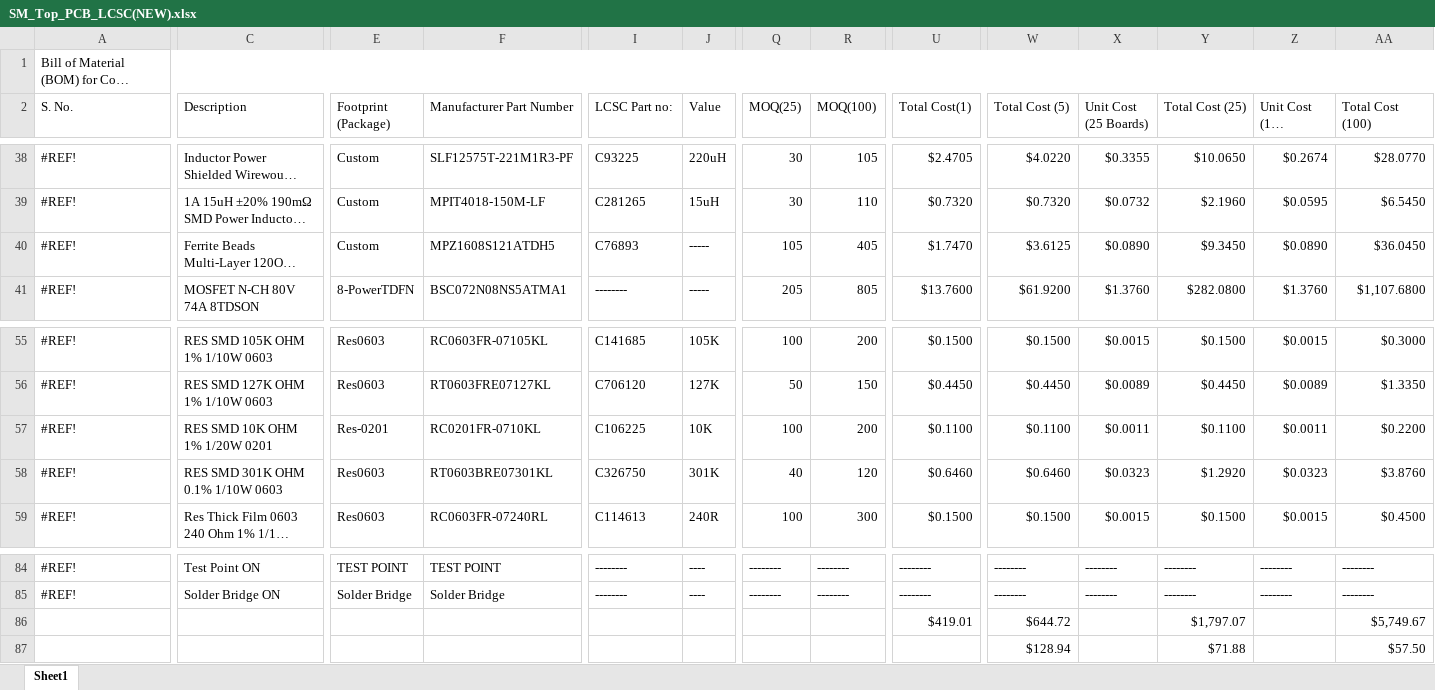
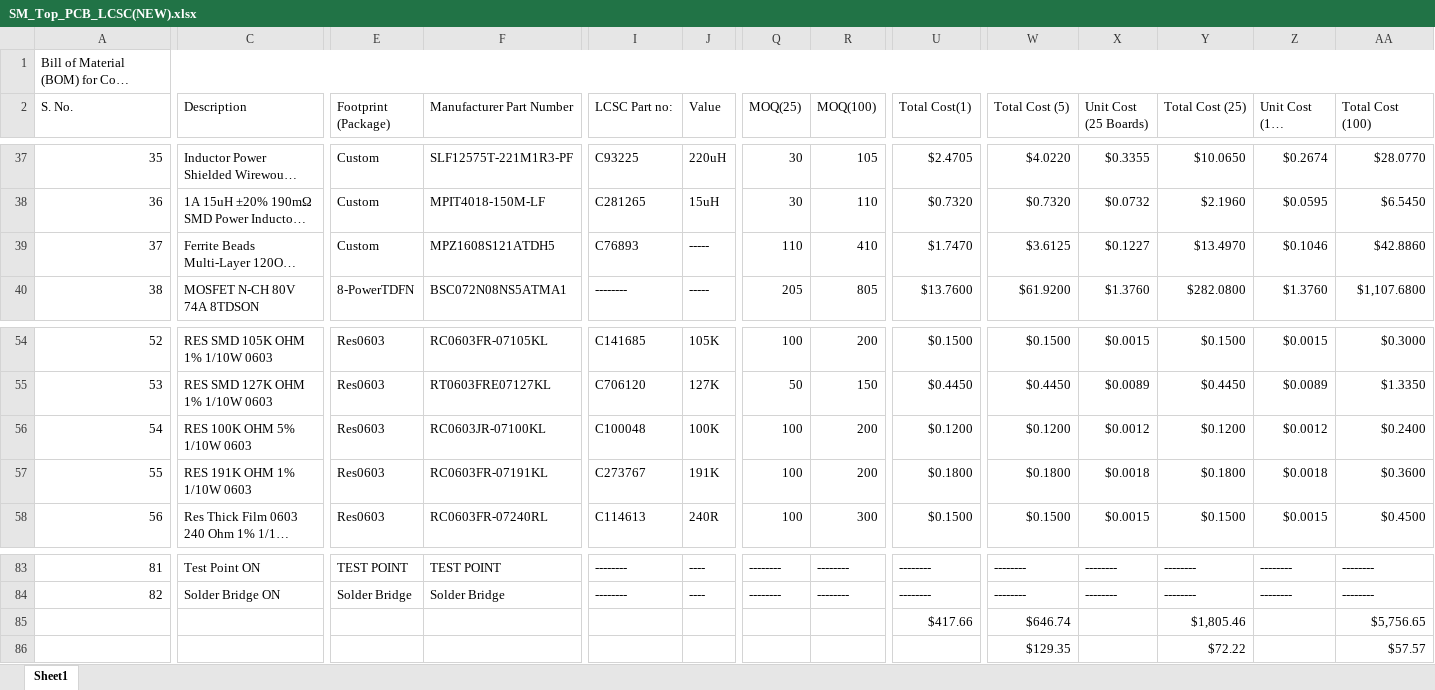
Before and after one commit to eSpark-Backup/colebenson-smartmotors, an Excel workbook: Deliverables/SM_Top Board/_BOM/SM_Top_PCB_LCSC(NEW).xlsx, sheet Sheet1, drawn as a sheet; only a part is shown, gaps mark what is left out; long unchanged cells end in …; values as stored, in another font and other column widths than the file's, no cell formats; conditional formats not drawn; removed rows and columns are numbered as before the commit, all else as after; rows hold the shown columns only; the diff covers the shown part only; the diff names each change by its address in the sheet, - before the commit and + after, or states it on an @@ line.

```diff
--- a/Deliverables/SM_Top Board/_BOM/SM_Top_PCB_LCSC(NEW).xlsx (sheet Sheet1)
+++ b/Deliverables/SM_Top Board/_BOM/SM_Top_PCB_LCSC(NEW).xlsx (sheet Sheet1)
@@ column A (S. No.) renumbered between rows 29 and 84 @@
-Q39 (MOQ(25)): 105
+Q39 (MOQ(25)): 110
-R39 (MOQ(100)): 405
+R39 (MOQ(100)): 410
-X39 (Unit Cost (25 Boards)): $0.0890
+X39 (Unit Cost (25 Boards)): $0.1227
-Y39 (Total Cost (25)): $9.3450
+Y39 (Total Cost (25)): $13.4970
-Z39 (Unit Cost (100 Boards)): $0.0890
+Z39 (Unit Cost (100 Boards)): $0.1046
-AA39 (Total Cost (100)): $36.0450
+AA39 (Total Cost (100)): $42.8860
-C56 (Description): RES SMD 10K OHM 1% 1/20W 0201
+C56 (Description): RES 100K OHM 5% 1/10W 0603
-E56 (Footprint (Package)): Res-0201
+E56 (Footprint (Package)): Res0603
-F56 (Manufacturer Part Number): RC0201FR-0710KL
+F56 (Manufacturer Part Number): RC0603JR-07100KL
-I56 (LCSC Part no:): C106225
+I56 (LCSC Part no:): C100048
-J56 (Value): 10K
+J56 (Value): 100K
-U56 (Total Cost(1)): $0.1100
+U56 (Total Cost(1)): $0.1200
-W56 (Total Cost (5)): $0.1100
+W56 (Total Cost (5)): $0.1200
-X56 (Unit Cost (25 Boards)): $0.0011
+X56 (Unit Cost (25 Boards)): $0.0012
-Y56 (Total Cost (25)): $0.1100
+Y56 (Total Cost (25)): $0.1200
-Z56 (Unit Cost (100 Boards)): $0.0011
+Z56 (Unit Cost (100 Boards)): $0.0012
-AA56 (Total Cost (100)): $0.2200
+AA56 (Total Cost (100)): $0.2400
-row 58: #REF! | RES SMD 301K OHM 0.1% 1/10W 0603 | Res0603 | RT0603BRE07301KL | C326750 | 301K | 40 | 120 | $0.6460 | $0.6460 | $0.0323 | $1.2920 | $0.0323 | $3.8760
+row 57: 55 | RES 191K OHM 1% 1/10W 0603 | Res0603 | RC0603FR-07191KL | C273767 | 191K | 100 | 200 | $0.1800 | $0.1800 | $0.0018 | $0.1800 | $0.0018 | $0.3600
-row 86:  |  |  |  |  |  |  |  | $419.01 | $644.72 |  | $1,797.07 |  | $5,749.67
-row 87:  |  |  |  |  |  |  |  |  | $128.94 |  | $71.88 |  | $57.50
+row 85:  |  |  |  |  |  |  |  | $417.66 | $646.74 |  | $1,805.46 |  | $5,756.65
+row 86:  |  |  |  |  |  |  |  |  | $129.35 |  | $72.22 |  | $57.57
```
Also changed, not shown: 1 removed row and 74 edited cells elsewhere in this sheet, cell formats, formulas that keep their value, Deliverables/SM_Top Board/_BOM/Altium_Generated_BOM.xlsx.
